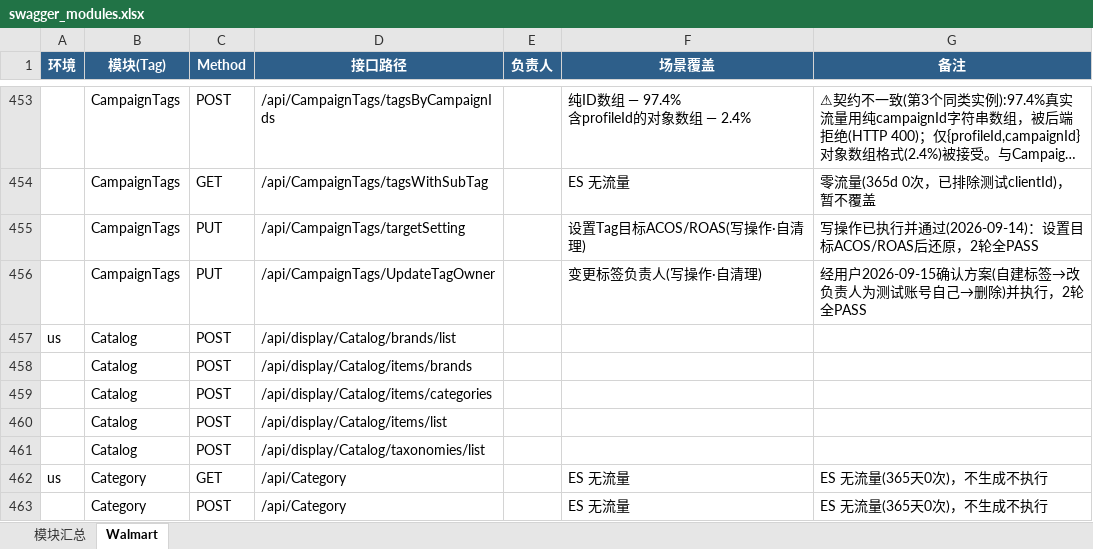
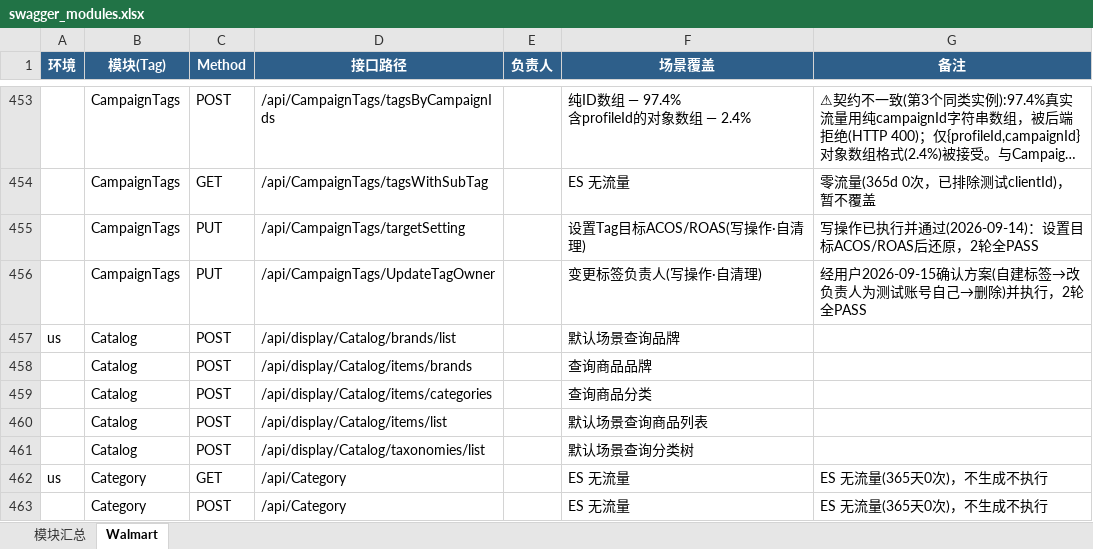
Before and after one commit to guguangjie-pacvue/ai_api, an Excel workbook: single-api/walmart-api/swagger_modules.xlsx, sheet Walmart, drawn as a sheet; only a part is shown, gaps mark what is left out; long unchanged cells end in …; values as stored, in another font and other column widths than the file's, no borders; the diff names each change by its address in the sheet, - before the commit and + after, or states it on an @@ line.

```diff
--- a/single-api/walmart-api/swagger_modules.xlsx (sheet Walmart)
+++ b/single-api/walmart-api/swagger_modules.xlsx (sheet Walmart)
-F457 (场景覆盖): (empty)
+F457 (场景覆盖): 默认场景查询品牌
-F458 (场景覆盖): (empty)
+F458 (场景覆盖): 查询商品品牌
-F459 (场景覆盖): (empty)
+F459 (场景覆盖): 查询商品分类
-F460 (场景覆盖): (empty)
+F460 (场景覆盖): 默认场景查询商品列表
-F461 (场景覆盖): (empty)
+F461 (场景覆盖): 默认场景查询分类树
```
Also changed, not shown: sheet 模块汇总, 2 other files.
